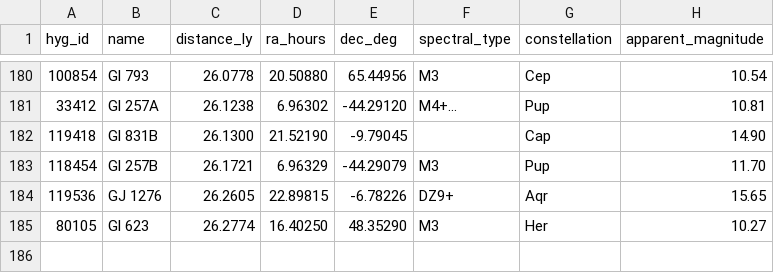
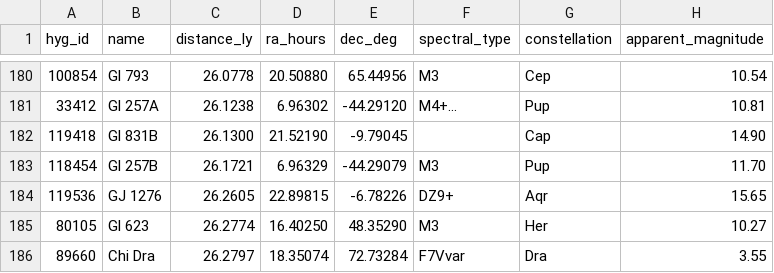
Before and after one commit to NadavShanun-design/hyperspace-sim, a CSV file: data/hyg-nearby.csv, drawn as a sheet; only a part is shown, gaps mark what is left out.

```diff
--- a/data/hyg-nearby.csv
+++ b/data/hyg-nearby.csv
@@ -185 +185,2 @@ hyg_id,name,distance_ly,ra_hours,dec_deg,spectral_type,constellation,apparent_ma
 80105,Gl 623,26.2774,16.40250,48.35290,M3,Her,10.27
+89660,Chi Dra,26.2797,18.35074,72.73284,F7Vvar,Dra,3.55
```
